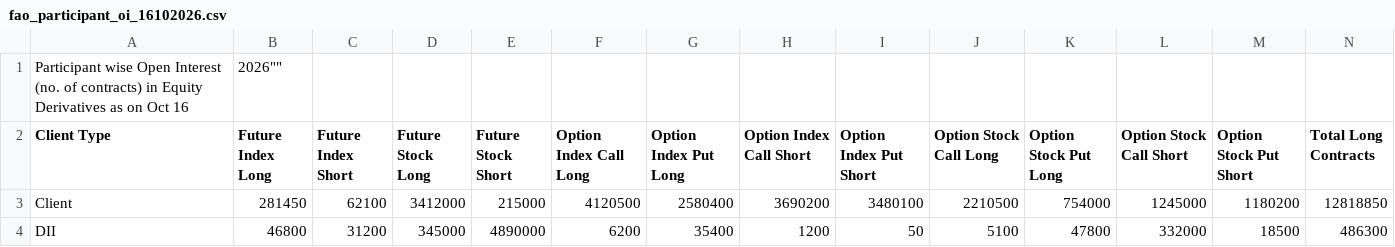
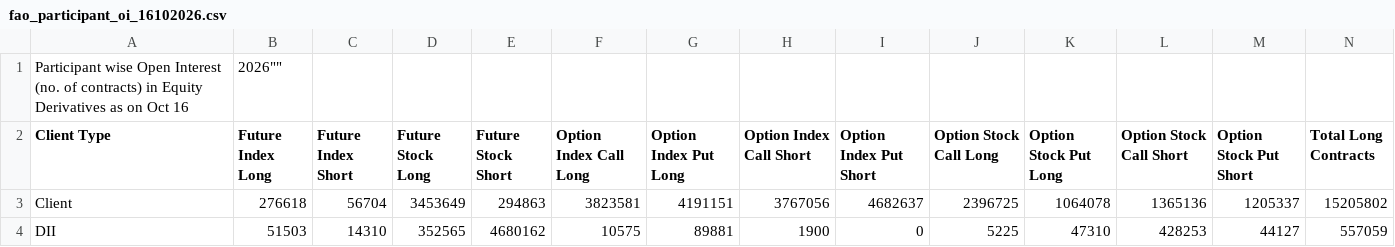
Before and after one commit to kumaramresh1521-prog/tradersdesk, a CSV file: data/fao_participant_oi_16102026.csv, drawn as a sheet; only a part is shown; the diff covers the shown part only; the diff names each change by its address in the sheet, - before the commit and + after, or states it on an @@ line.

Commit message:
Fix FII/DII derivatives open interest matrix with verified official NSE participant data and set cumulative EOD view as default

```diff
--- a/data/fao_participant_oi_16102026.csv
+++ b/data/fao_participant_oi_16102026.csv
-B3 (Future Index Long): 281450
+B3 (Future Index Long): 276618
-C3 (Future Index Short): 62100
+C3 (Future Index Short): 56704
-D3 (Future Stock Long): 3412000
+D3 (Future Stock Long): 3453649
-E3 (Future Stock Short): 215000
+E3 (Future Stock Short): 294863
-F3 (Option Index Call Long): 4120500
+F3 (Option Index Call Long): 3823581
-G3 (Option Index Put Long): 2580400
+G3 (Option Index Put Long): 4191151
-H3 (Option Index Call Short): 3690200
+H3 (Option Index Call Short): 3767056
-I3 (Option Index Put Short): 3480100
+I3 (Option Index Put Short): 4682637
-J3 (Option Stock Call Long): 2210500
+J3 (Option Stock Call Long): 2396725
-K3 (Option Stock Put Long): 754000
+K3 (Option Stock Put Long): 1064078
-L3 (Option Stock Call Short): 1245000
+L3 (Option Stock Call Short): 1365136
-M3 (Option Stock Put Short): 1180200
+M3 (Option Stock Put Short): 1205337
-N3 (Total Long Contracts): 12818850
+N3 (Total Long Contracts): 15205802
-B4 (Future Index Long): 46800
+B4 (Future Index Long): 51503
-C4 (Future Index Short): 31200
+C4 (Future Index Short): 14310
-D4 (Future Stock Long): 345000
+D4 (Future Stock Long): 352565
-E4 (Future Stock Short): 4890000
+E4 (Future Stock Short): 4680162
-F4 (Option Index Call Long): 6200
+F4 (Option Index Call Long): 10575
-G4 (Option Index Put Long): 35400
+G4 (Option Index Put Long): 89881
-H4 (Option Index Call Short): 1200
+H4 (Option Index Call Short): 1900
-I4 (Option Index Put Short): 50
+I4 (Option Index Put Short): 0
-J4 (Option Stock Call Long): 5100
+J4 (Option Stock Call Long): 5225
-K4 (Option Stock Put Long): 47800
+K4 (Option Stock Put Long): 47310
-L4 (Option Stock Call Short): 332000
+L4 (Option Stock Call Short): 428253
-M4 (Option Stock Put Short): 18500
+M4 (Option Stock Put Short): 44127
-N4 (Total Long Contracts): 486300
+N4 (Total Long Contracts): 557059
```
Also changed, not shown: 44 edited cells elsewhere in this file, data/fao_participant_oi_15102026.csv, 45 other files.
